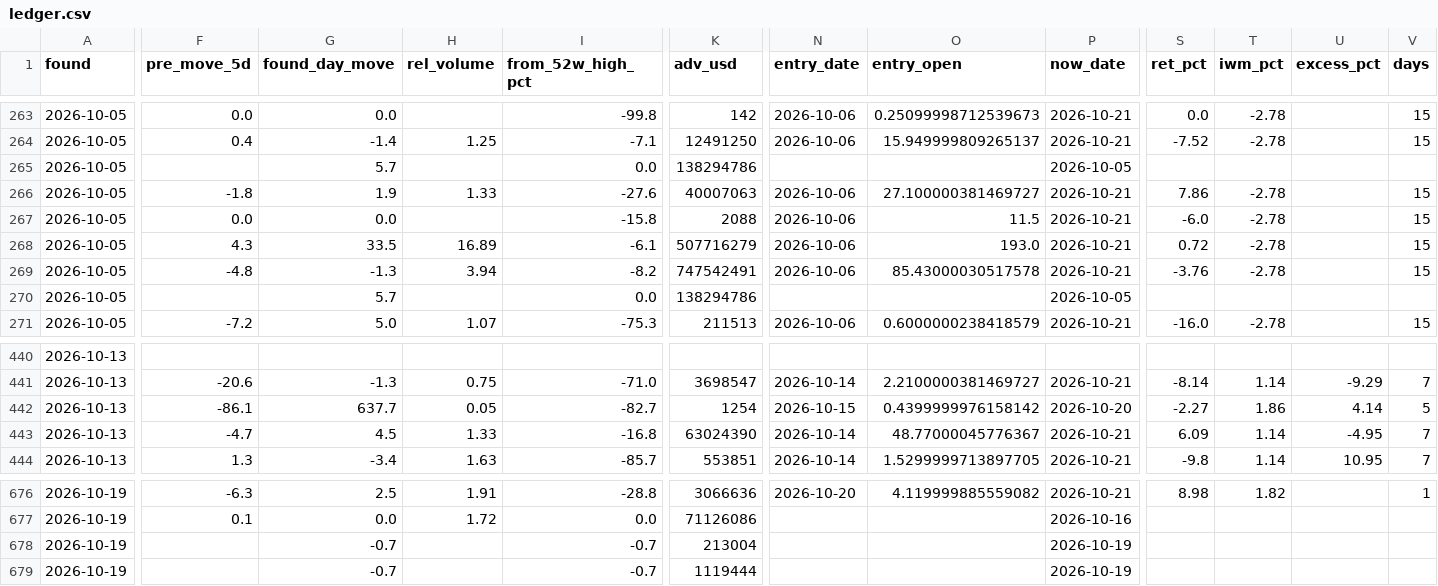
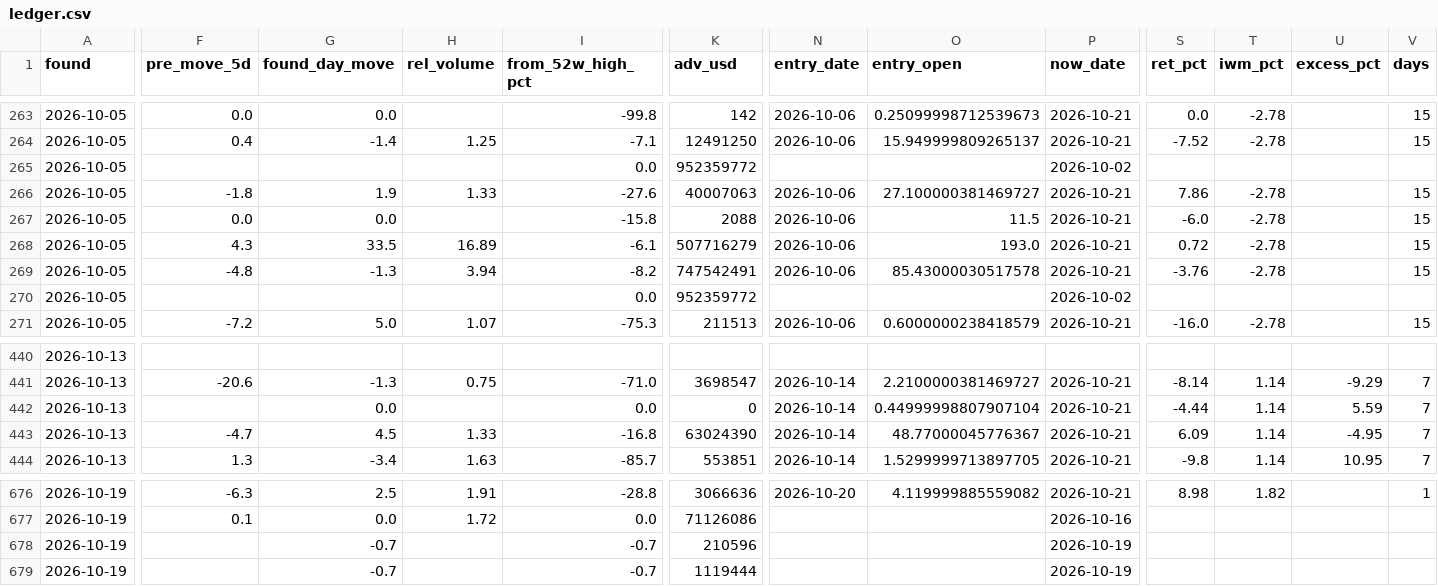
Before and after one commit to astonmonnach/signal-research, a CSV file: ledger/ledger.csv, drawn as a sheet; only a part is shown, gaps mark what is left out; the diff covers the shown part only; the diff names each change by its address in the sheet, - before the commit and + after, or states it on an @@ line.

```diff
--- a/ledger/ledger.csv
+++ b/ledger/ledger.csv
-G265 (found_day_move): 5.7
+G265 (found_day_move): (empty)
-K265 (adv_usd): 138294786
+K265 (adv_usd): 952359772
-P265 (now_date): 2026-10-05
+P265 (now_date): 2026-10-02
-G270 (found_day_move): 5.7
+G270 (found_day_move): (empty)
-K270 (adv_usd): 138294786
+K270 (adv_usd): 952359772
-P270 (now_date): 2026-10-05
+P270 (now_date): 2026-10-02
-F442 (pre_move_5d): -86.1
+F442 (pre_move_5d): (empty)
-G442 (found_day_move): 637.7
+G442 (found_day_move): 0.0
-H442 (rel_volume): 0.05
+H442 (rel_volume): (empty)
-I442 (from_52w_high_pct): -82.7
+I442 (from_52w_high_pct): 0.0
-K442 (adv_usd): 1254
+K442 (adv_usd): 0
-N442 (entry_date): 2026-10-15
+N442 (entry_date): 2026-10-14
-O442 (entry_open): 0.4399999976158142
+O442 (entry_open): 0.44999998807907104
-P442 (now_date): 2026-10-20
+P442 (now_date): 2026-10-21
-S442 (ret_pct): -2.27
+S442 (ret_pct): -4.44
-T442 (iwm_pct): 1.86
+T442 (iwm_pct): 1.14
-U442 (excess_pct): 4.14
+U442 (excess_pct): 5.59
-V442 (days): 5
+V442 (days): 7
-K678 (adv_usd): 213004
+K678 (adv_usd): 210596
```
Also changed, not shown: 1 edited cell elsewhere in this file, data/nq_regime_log.csv, 10 other files.
